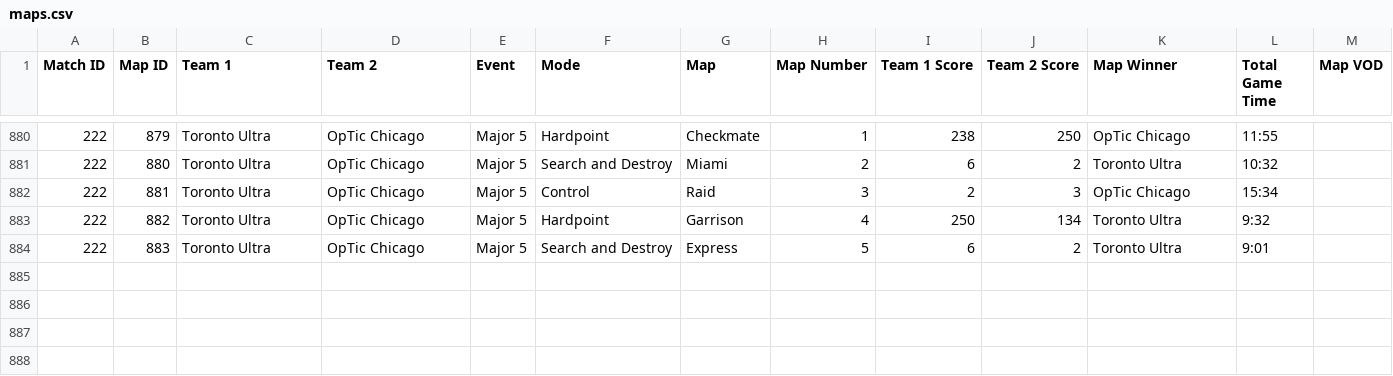
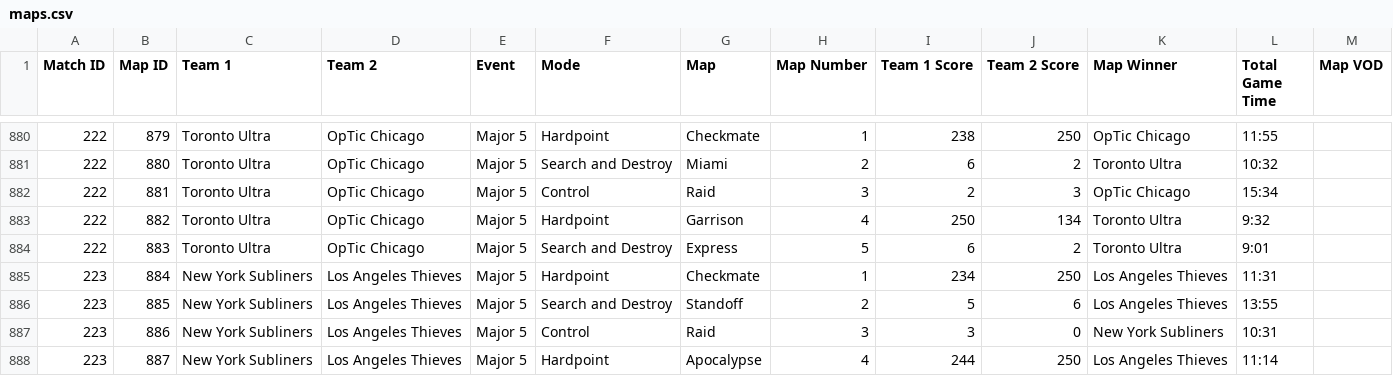
Before and after one commit to cford23/cod-stats-tool, a CSV file: data/maps.csv, drawn as a sheet; only a part is shown, gaps mark what is left out; the diff names each change by its address in the sheet, - before the commit and + after, or states it on an @@ line.

```diff
--- a/data/maps.csv
+++ b/data/maps.csv
+row 885: 223 | 884 | New York Subliners | Los Angeles Thieves | Major 5 | Hardpoint | Checkmate | 1 | 234 | 250 | Los Angeles Thieves | 11:31
+row 886: 223 | 885 | New York Subliners | Los Angeles Thieves | Major 5 | Search and Destroy | Standoff | 2 | 5 | 6 | Los Angeles Thieves | 13:55
+row 887: 223 | 886 | New York Subliners | Los Angeles Thieves | Major 5 | Control | Raid | 3 | 3 | 0 | New York Subliners | 10:31
+row 888: 223 | 887 | New York Subliners | Los Angeles Thieves | Major 5 | Hardpoint | Apocalypse | 4 | 244 | 250 | Los Angeles Thieves | 11:14
```
Also changed, not shown: data/matches.csv, data/players.csv.
